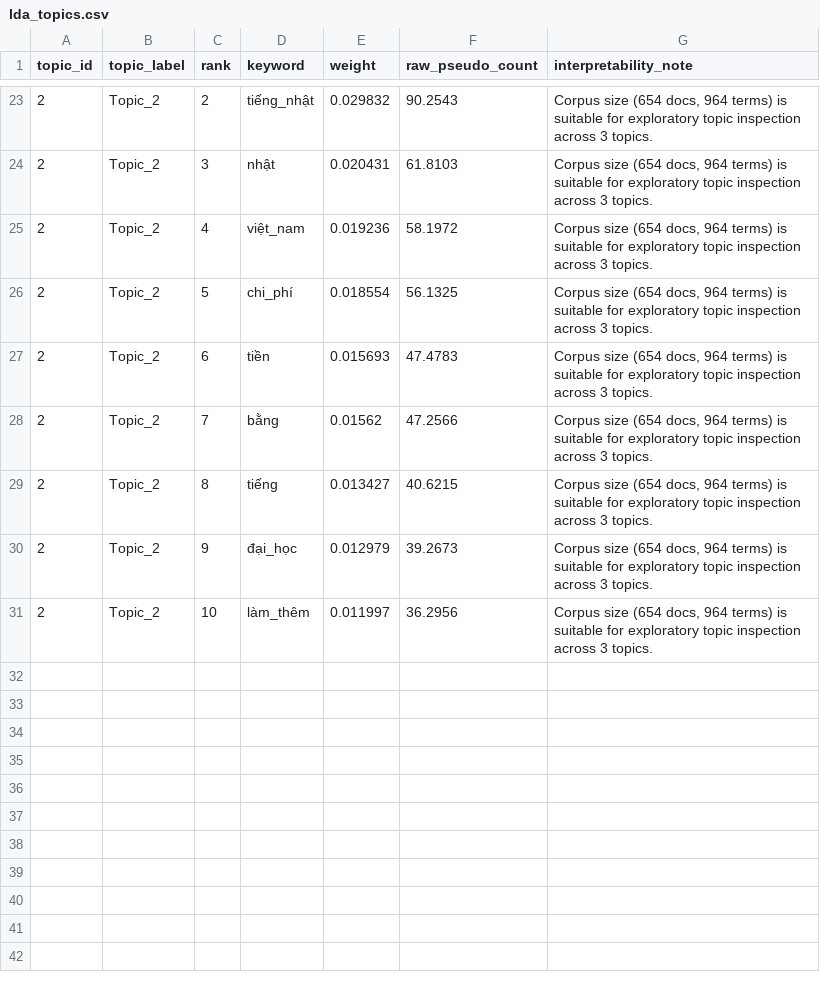
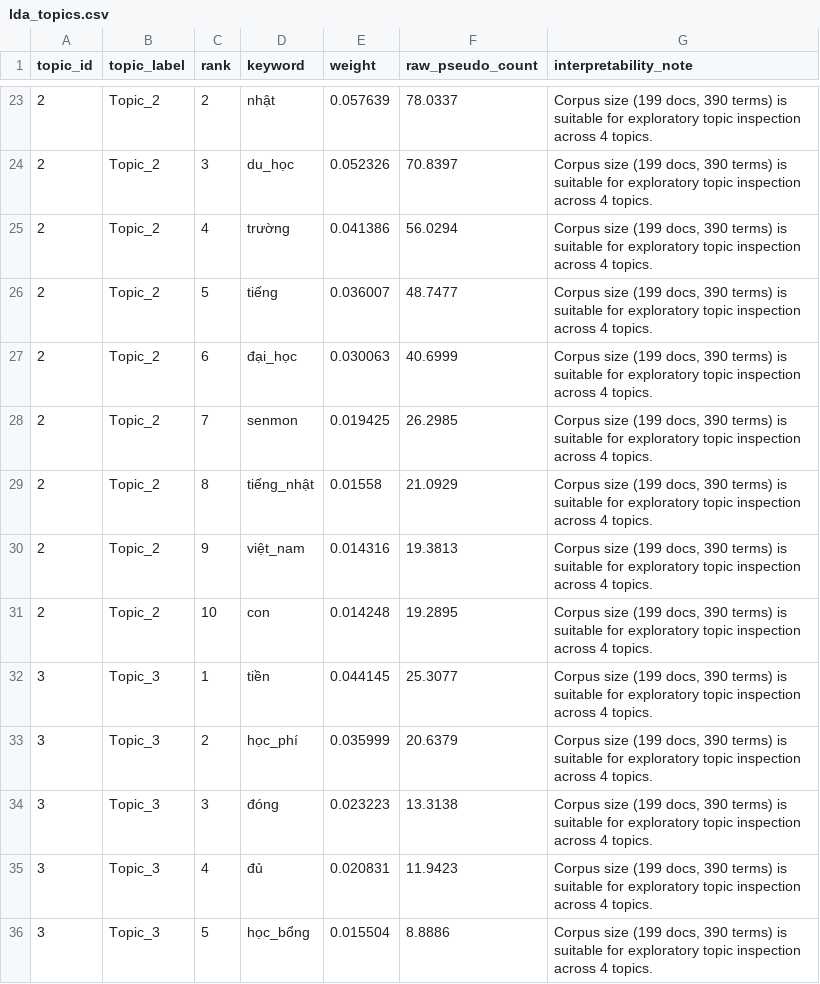
Before and after one commit to hlbaot/AI-For-Business, a CSV file: results/lda_topics.csv, drawn as a sheet; only a part is shown, gaps mark what is left out; the diff covers the shown part only.

```diff
--- a/results/lda_topics.csv
+++ b/results/lda_topics.csv
@@ -23,9 +23,14 @@
-2,Topic_2,2,tiếng_nhật,0.029832,90.2543,"Corpus size (654 docs, 964 terms) is suitable for exploratory topic inspection across 3 topics."
-2,Topic_2,3,nhật,0.020431,61.8103,"Corpus size (654 docs, 964 terms) is suitable for exploratory topic inspection across 3 topics."
-2,Topic_2,4,việt_nam,0.019236,58.1972,"Corpus size (654 docs, 964 terms) is suitable for exploratory topic inspection across 3 topics."
-2,Topic_2,5,chi_phí,0.018554,56.1325,"Corpus size (654 docs, 964 terms) is suitable for exploratory topic inspection across 3 topics."
-2,Topic_2,6,tiền,0.015693,47.4783,"Corpus size (654 docs, 964 terms) is suitable for exploratory topic inspection across 3 topics."
-2,Topic_2,7,bằng,0.01562,47.2566,"Corpus size (654 docs, 964 terms) is suitable for exploratory topic inspection across 3 topics."
-2,Topic_2,8,tiếng,0.013427,40.6215,"Corpus size (654 docs, 964 terms) is suitable for exploratory topic inspection across 3 topics."
-2,Topic_2,9,đại_học,0.012979,39.2673,"Corpus size (654 docs, 964 terms) is suitable for exploratory topic inspection across 3 topics."
-2,Topic_2,10,làm_thêm,0.011997,36.2956,"Corpus size (654 docs, 964 terms) is suitable for exploratory topic inspection across 3 topics."
+2,Topic_2,2,nhật,0.057639,78.0337,"Corpus size (199 docs, 390 terms) is suitable for exploratory topic inspection across 4 topics."
+2,Topic_2,3,du_học,0.052326,70.8397,"Corpus size (199 docs, 390 terms) is suitable for exploratory topic inspection across 4 topics."
+2,Topic_2,4,trường,0.041386,56.0294,"Corpus size (199 docs, 390 terms) is suitable for exploratory topic inspection across 4 topics."
+2,Topic_2,5,tiếng,0.036007,48.7477,"Corpus size (199 docs, 390 terms) is suitable for exploratory topic inspection across 4 topics."
+2,Topic_2,6,đại_học,0.030063,40.6999,"Corpus size (199 docs, 390 terms) is suitable for exploratory topic inspection across 4 topics."
+2,Topic_2,7,senmon,0.019425,26.2985,"Corpus size (199 docs, 390 terms) is suitable for exploratory topic inspection across 4 topics."
+2,Topic_2,8,tiếng_nhật,0.01558,21.0929,"Corpus size (199 docs, 390 terms) is suitable for exploratory topic inspection across 4 topics."
+2,Topic_2,9,việt_nam,0.014316,19.3813,"Corpus size (199 docs, 390 terms) is suitable for exploratory topic inspection across 4 topics."
+2,Topic_2,10,con,0.014248,19.2895,"Corpus size (199 docs, 390 terms) is suitable for exploratory topic inspection across 4 topics."
+3,Topic_3,1,tiền,0.044145,25.3077,"Corpus size (199 docs, 390 terms) is suitable for exploratory topic inspection across 4 topics."
+3,Topic_3,2,học_phí,0.035999,20.6379,"Corpus size (199 docs, 390 terms) is suitable for exploratory topic inspection across 4 topics."
+3,Topic_3,3,đóng,0.023223,13.3138,"Corpus size (199 docs, 390 terms) is suitable for exploratory topic inspection across 4 topics."
+3,Topic_3,4,đủ,0.020831,11.9423,"Corpus size (199 docs, 390 terms) is suitable for exploratory topic inspection across 4 topics."
+3,Topic_3,5,học_bổng,0.015504,8.8886,"Corpus size (199 docs, 390 terms) is suitable for exploratory topic inspection across 4 topics."
```
Also changed, not shown: 5 added rows and 82 edited cells elsewhere in this file, results/tfidf_results.csv, 41 other files.
